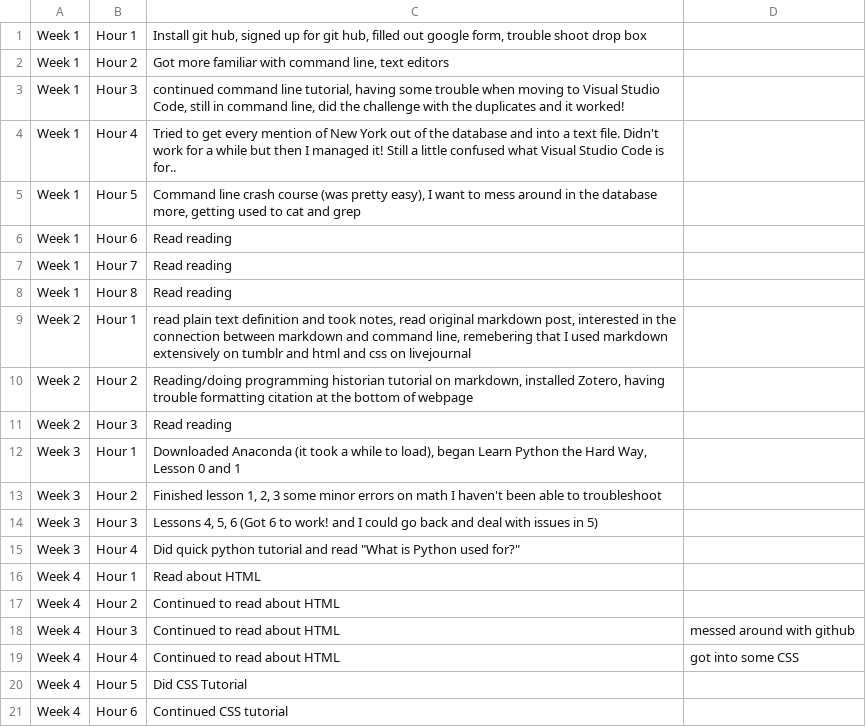
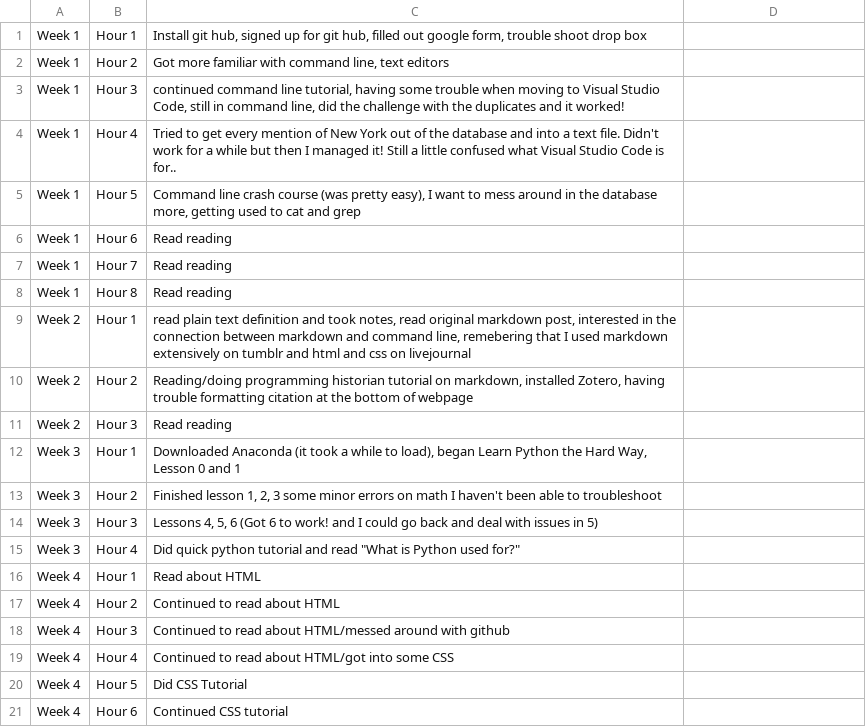
Before and after one commit to die-meg/journal, a CSV file: Software Design Lab Log.csv, drawn as a sheet.

Commit message:
Update Software Design Lab Log.csv

```diff
--- a/Software Design Lab Log.csv
+++ b/Software Design Lab Log.csv
@@ -17,4 +17,4 @@ Week 4,Hour 1,Read about HTML
 Week 4,Hour 2,Continued to read about HTML
-Week 4,Hour 3,Continued to read about HTML, messed around with github
-Week 4,Hour 4,Continued to read about HTML, got into some CSS
+Week 4,Hour 3,Continued to read about HTML/messed around with github
+Week 4,Hour 4,Continued to read about HTML/got into some CSS
 Week 4,Hour 5,Did CSS Tutorial
```
